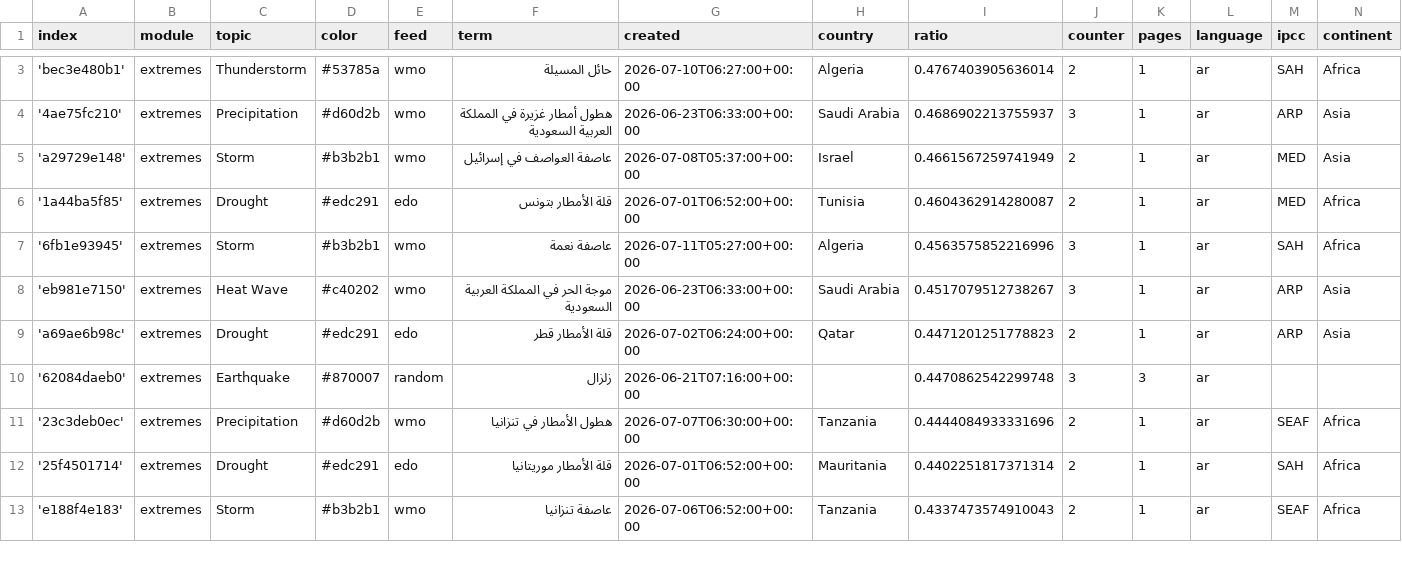
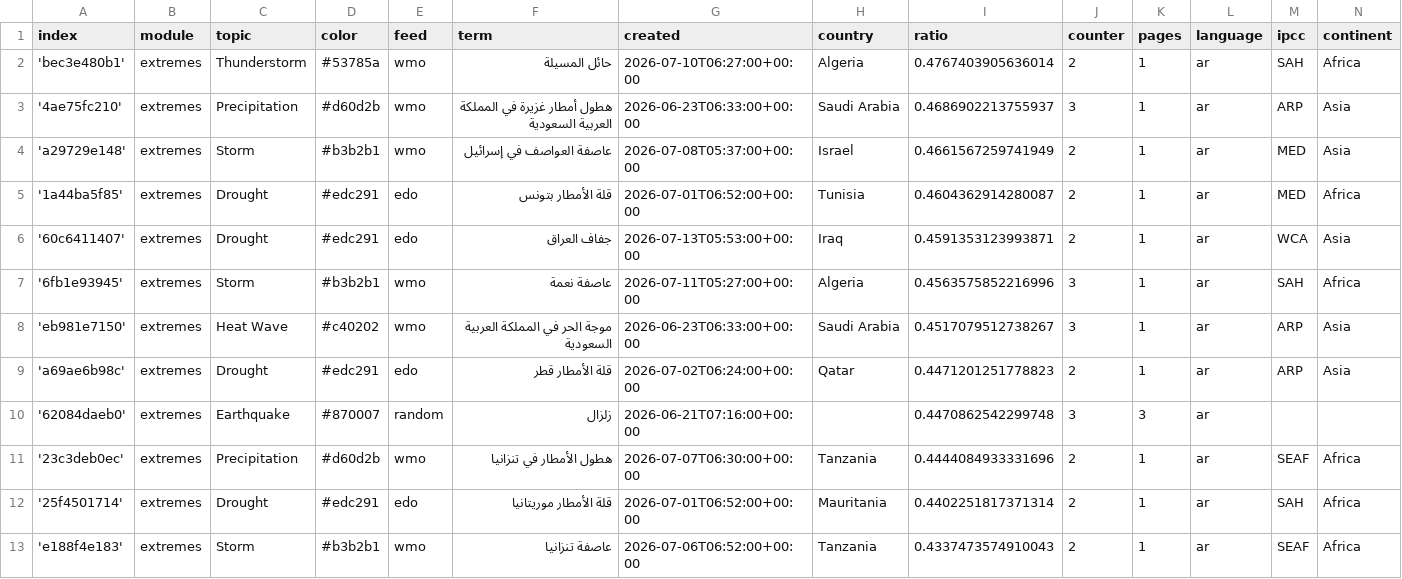
Before and after one commit to MarcoL95-News25/ArabianExtremes, a CSV file: terms.csv, drawn as a sheet; only a part is shown, gaps mark what is left out; the diff covers the shown part only; the diff names each change by its address in the sheet, - before the commit and + after, or states it on an @@ line.

Commit message:
Commit from GitHub Actions (harvest:0.0)

```diff
--- a/terms.csv
+++ b/terms.csv
+row 6: '60c6411407' | extremes | Drought | #edc291 | edo | جفاف العراق | 2026-07-13T05:53:00+00:00 | Iraq | 0.4591353123993871 | 2 | 1 | ar | WCA | Asia
```
Also changed, not shown: 4 added rows and 5 removed rows elsewhere in this file.
